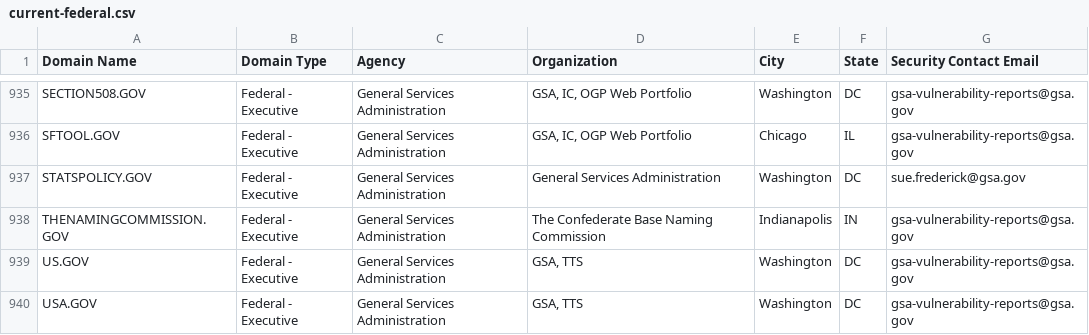
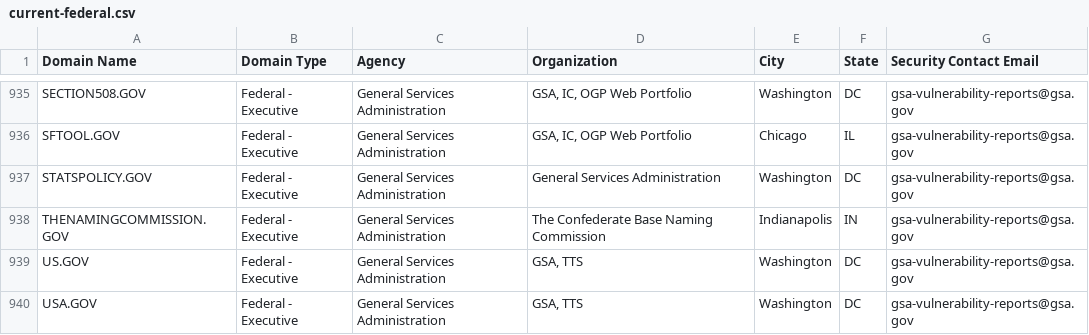
Before and after one commit to climber-girl/dotgov-data, a CSV file: current-federal.csv, drawn as a sheet; only a part is shown, gaps mark what is left out.

Commit message:
Flat: latest data (2023-01-20T06:25:24.425Z) {   "date": "2023-01-20T06:25:24.425Z",   "files": [     {       "name": "current-federal.csv",       "deltaBytes": 12,       "source": "https://domains.dotgov.gov/dotgov-web/publicreports/current-federal"     },     {       "name": "current-full.csv",       "deltaBytes": 324,       "source": "https://domains.dotgov.gov/dotgov-web/publicreports/current-full"     }   ] }

```diff
--- a/current-federal.csv
+++ b/current-federal.csv
@@ -936,3 +936,3 @@ SECTION508.GOV,Federal - Executive,General Services Administration,"GSA, IC, OGP
 SFTOOL.GOV,Federal - Executive,General Services Administration,"GSA, IC, OGP Web Portfolio",Chicago,IL,gsa-vulnerability-reports@gsa.gov
-STATSPOLICY.GOV,Federal - Executive,General Services Administration,General Services Administration ,Washington,DC,sue.frederick@gsa.gov
+STATSPOLICY.GOV,Federal - Executive,General Services Administration,General Services Administration ,Washington,DC,gsa-vulnerability-reports@gsa.gov
 THENAMINGCOMMISSION.GOV,Federal - Executive,General Services Administration,The Confederate Base Naming Commission,Indianapolis,IN,gsa-vulnerability-reports@gsa.gov
```
Also changed, not shown: current-full.csv.
